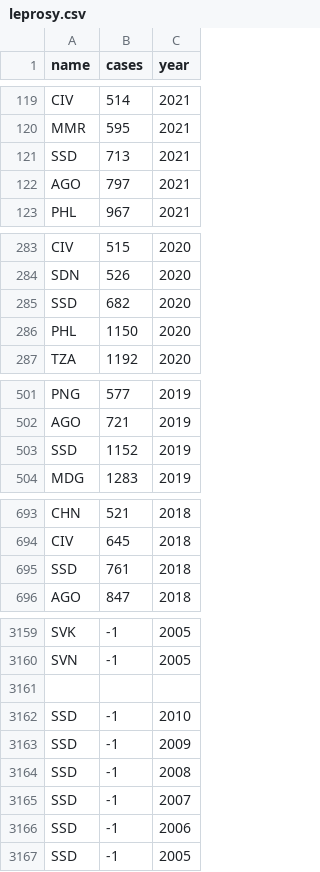
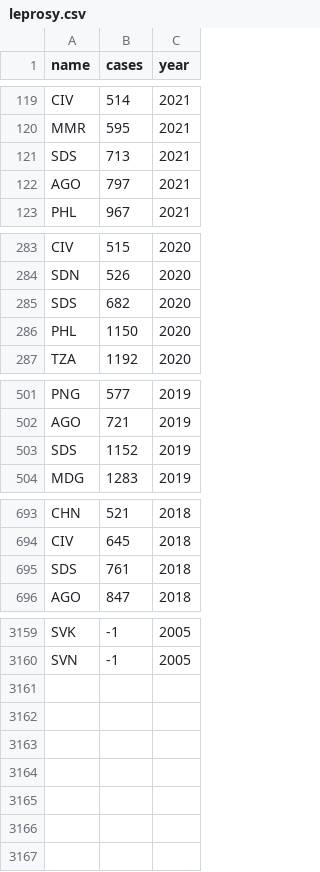
Before and after one commit to dtkalla/Disease-Tracker, a CSV file: src/scripts/data/leprosy.csv, drawn as a sheet; only a part is shown, gaps mark what is left out; the diff covers the shown part only.

Commit message:
fix South Sudan leprosy data, 3rd time the charm

```diff
--- a/src/scripts/data/leprosy.csv
+++ b/src/scripts/data/leprosy.csv
@@ -120,3 +120,3 @@ CIV,514,2021
 MMR,595,2021
-SSD,713,2021
+SDS,713,2021
 AGO,797,2021
@@ -284,3 +284,3 @@ CIV,515,2020
 SDN,526,2020
-SSD,682,2020
+SDS,682,2020
 PHL,1150,2020
@@ -502,3 +502,3 @@ PNG,577,2019
 AGO,721,2019
-SSD,1152,2019
+SDS,1152,2019
 MDG,1283,2019
@@ -694,3 +694,3 @@ CHN,521,2018
 CIV,645,2018
-SSD,761,2018
+SDS,761,2018
 AGO,847,2018
@@ -3160,8 +3160 @@ SVK,-1,2005
 SVN,-1,2005
-
-SSD,-1,2010
-SSD,-1,2009
-SSD,-1,2008
-SSD,-1,2007
-SSD,-1,2006
-SSD,-1,2005
```
Also changed, not shown: 13 edited cells elsewhere in this file.
